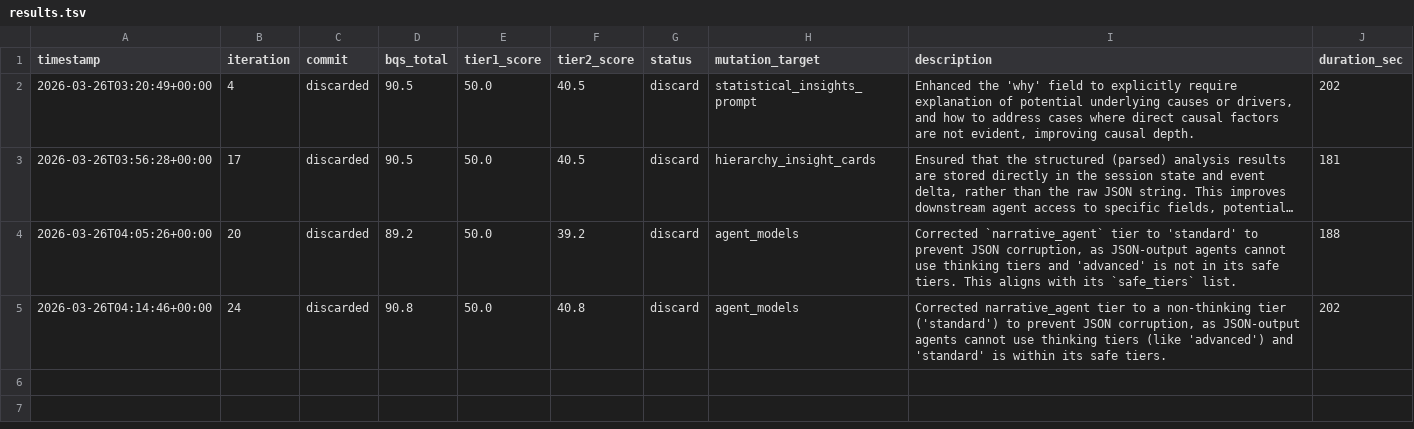
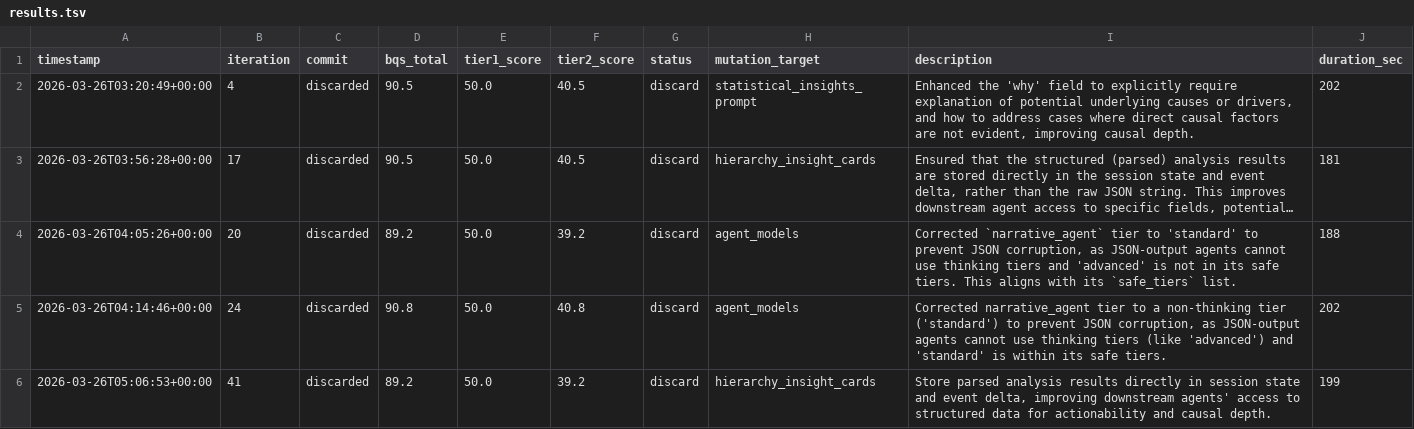
Before and after one commit to ty-hayes-82/data-analyst-agent, a TSV file: autoresearch/results.tsv, drawn as a sheet; long unchanged cells end in ….

```diff
--- a/autoresearch/results.tsv
+++ b/autoresearch/results.tsv
@@ -5 +5,2 @@ timestamp	iteration	commit	bqs_total	tier1_score	tier2_score	status	mutation_tar
 2026-03-26T04:14:46+00:00	24	discarded	90.8	50.0	40.8	discard	agent_models	Corrected narrative_agent tier to a non-thinking tier ('standard') to prevent JSON corruption, as JSON-output agents cannot use thinking tiers (like 'advanced') and 'standard' is within its safe tiers.	202
+2026-03-26T05:06:53+00:00	41	discarded	89.2	50.0	39.2	discard	hierarchy_insight_cards	Store parsed analysis results directly in session state and event delta, improving downstream agents' access to structured data for actionability and causal depth.	199
```
Also changed, not shown: 1 other file.
